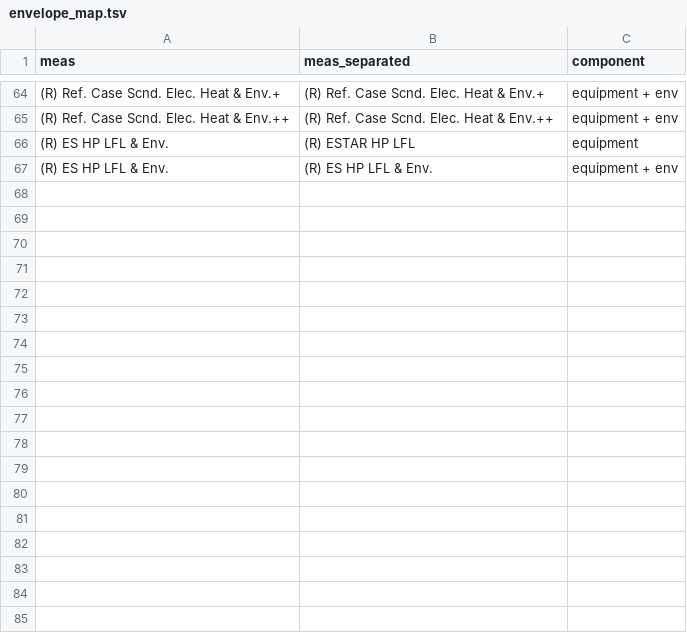
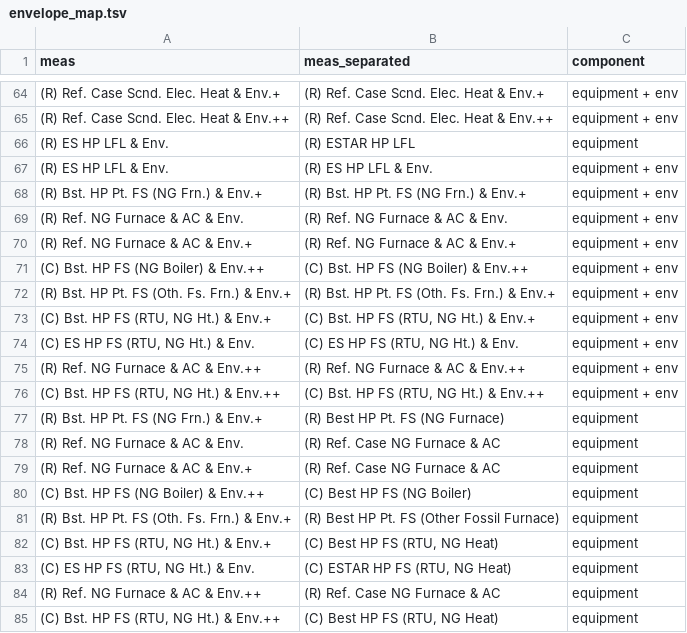
Before and after one commit to handichan/BSS-Workflow, a TSV file: map_meas/envelope_map.tsv, drawn as a sheet; only a part is shown, gaps mark what is left out; the diff names each change by its address in the sheet, - before the commit and + after, or states it on an @@ line.

Commit message:
Add new packages

```diff
--- a/map_meas/envelope_map.tsv
+++ b/map_meas/envelope_map.tsv
+row 68: (R) Bst. HP Pt. FS (NG Frn.) & Env.+ | (R) Bst. HP Pt. FS (NG Frn.) & Env.+ | equipment + env
+row 69: (R) Ref. NG Furnace & AC & Env. | (R) Ref. NG Furnace & AC & Env. | equipment + env
+row 70: (R) Ref. NG Furnace & AC & Env.+ | (R) Ref. NG Furnace & AC & Env.+ | equipment + env
+row 71: (C) Bst. HP FS (NG Boiler) & Env.++ | (C) Bst. HP FS (NG Boiler) & Env.++ | equipment + env
+row 72: (R) Bst. HP Pt. FS (Oth. Fs. Frn.) & Env.+ | (R) Bst. HP Pt. FS (Oth. Fs. Frn.) & Env.+ | equipment + env
+row 73: (C) Bst. HP FS (RTU, NG Ht.) & Env.+ | (C) Bst. HP FS (RTU, NG Ht.) & Env.+ | equipment + env
+row 74: (C) ES HP FS (RTU, NG Ht.) & Env. | (C) ES HP FS (RTU, NG Ht.) & Env. | equipment + env
+row 75: (R) Ref. NG Furnace & AC & Env.++ | (R) Ref. NG Furnace & AC & Env.++ | equipment + env
+row 76: (C) Bst. HP FS (RTU, NG Ht.) & Env.++ | (C) Bst. HP FS (RTU, NG Ht.) & Env.++ | equipment + env
+row 77: (R) Bst. HP Pt. FS (NG Frn.) & Env.+ | (R) Best HP Pt. FS (NG Furnace) | equipment
+row 78: (R) Ref. NG Furnace & AC & Env. | (R) Ref. Case NG Furnace & AC | equipment
+row 79: (R) Ref. NG Furnace & AC & Env.+ | (R) Ref. Case NG Furnace & AC | equipment
+row 80: (C) Bst. HP FS (NG Boiler) & Env.++ | (C) Best HP FS (NG Boiler) | equipment
+row 81: (R) Bst. HP Pt. FS (Oth. Fs. Frn.) & Env.+ | (R) Best HP Pt. FS (Other Fossil Furnace) | equipment
+row 82: (C) Bst. HP FS (RTU, NG Ht.) & Env.+ | (C) Best HP FS (RTU, NG Heat) | equipment
+row 83: (C) ES HP FS (RTU, NG Ht.) & Env. | (C) ESTAR HP FS (RTU, NG Heat) | equipment
+row 84: (R) Ref. NG Furnace & AC & Env.++ | (R) Ref. Case NG Furnace & AC | equipment
+row 85: (C) Bst. HP FS (RTU, NG Ht.) & Env.++ | (C) Best HP FS (RTU, NG Heat) | equipment
```
